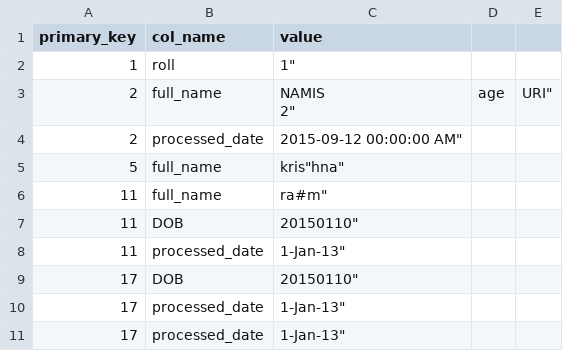
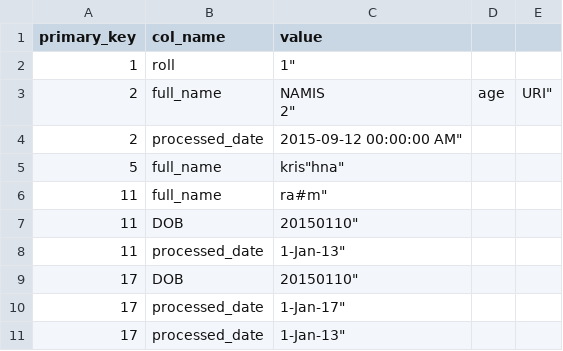
Before and after one commit to shreyanshu/compare_test, a CSV file: bad_lines.csv, drawn as a sheet.

Commit message:
Update bad_lines.csv

```diff
--- a/bad_lines.csv
+++ b/bad_lines.csv
@@ -10,3 +10,3 @@
 "17","DOB","201501"10"
-"17","processed_date","1-"Jan-13"
+"17","processed_date","1-"Jan-17"
 "17","processed_date","1-"Jan-13"
```
